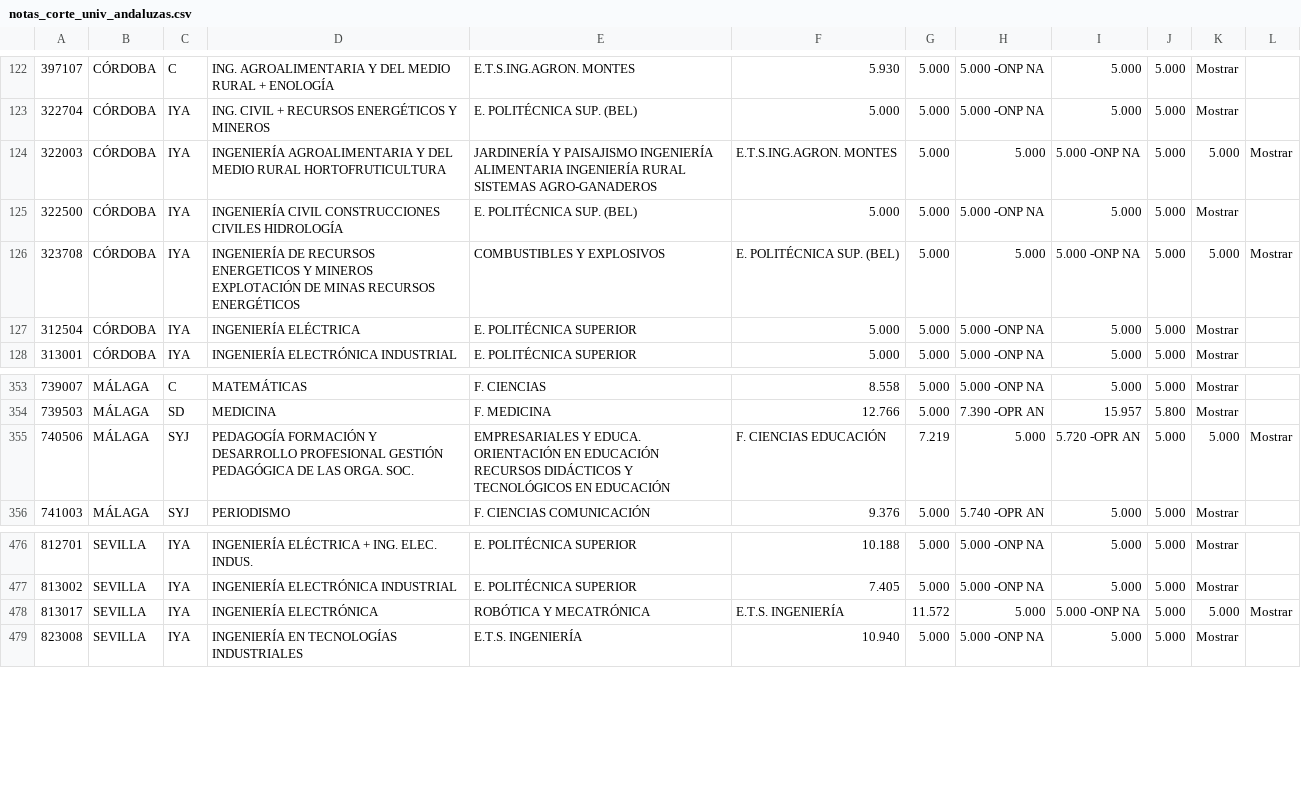
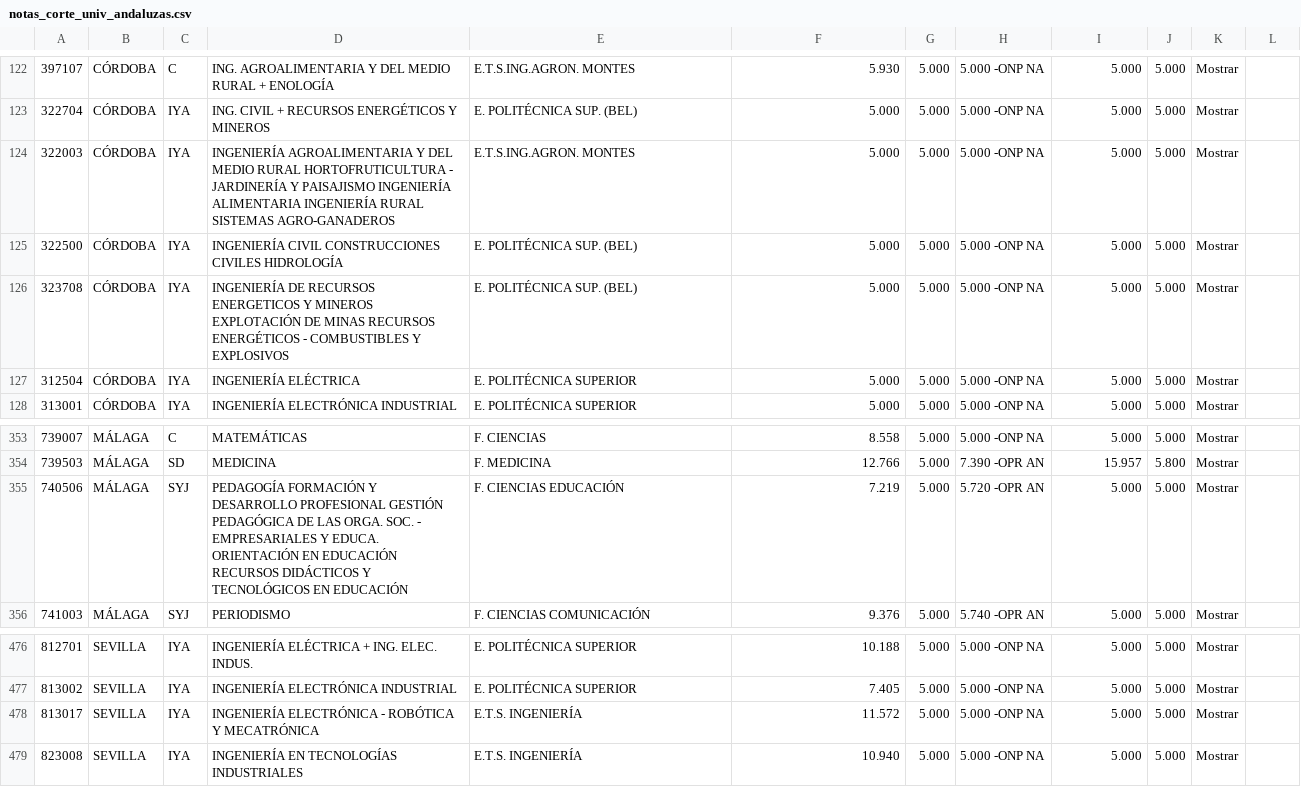
Before and after one commit to JJ/notas-corte-AND, a CSV file: notas_corte_univ_andaluzas.csv, drawn as a sheet; only a part is shown, gaps mark what is left out; the diff covers the shown part only.

```diff
--- a/notas_corte_univ_andaluzas.csv
+++ b/notas_corte_univ_andaluzas.csv
@@ -123,5 +123,5 @@
 322704,CÓRDOBA,IYA,ING. CIVIL + RECURSOS ENERGÉTICOS Y MINEROS,E. POLITÉCNICA SUP. (BEL),5.000,5.000,5.000 -ONP NA,5.000,5.000,Mostrar
-322003,CÓRDOBA,IYA,INGENIERÍA AGROALIMENTARIA Y DEL MEDIO RURAL HORTOFRUTICULTURA, JARDINERÍA Y PAISAJISMO INGENIERÍA ALIMENTARIA INGENIERÍA RURAL SISTEMAS AGRO-GANADEROS,E.T.S.ING.AGRON. MONTES,5.000,5.000,5.000 -ONP NA,5.000,5.000,Mostrar
+322003,CÓRDOBA,IYA,INGENIERÍA AGROALIMENTARIA Y DEL MEDIO RURAL HORTOFRUTICULTURA -  JARDINERÍA Y PAISAJISMO INGENIERÍA ALIMENTARIA INGENIERÍA RURAL SISTEMAS AGRO-GANADEROS,E.T.S.ING.AGRON. MONTES,5.000,5.000,5.000 -ONP NA,5.000,5.000,Mostrar
 322500,CÓRDOBA,IYA,INGENIERÍA CIVIL CONSTRUCCIONES CIVILES HIDROLOGÍA,E. POLITÉCNICA SUP. (BEL),5.000,5.000,5.000 -ONP NA,5.000,5.000,Mostrar
-323708,CÓRDOBA,IYA,INGENIERÍA DE RECURSOS ENERGETICOS Y MINEROS EXPLOTACIÓN DE MINAS RECURSOS ENERGÉTICOS, COMBUSTIBLES Y EXPLOSIVOS,E. POLITÉCNICA SUP. (BEL),5.000,5.000,5.000 -ONP NA,5.000,5.000,Mostrar
+323708,CÓRDOBA,IYA,INGENIERÍA DE RECURSOS ENERGETICOS Y MINEROS EXPLOTACIÓN DE MINAS RECURSOS ENERGÉTICOS -  COMBUSTIBLES Y EXPLOSIVOS,E. POLITÉCNICA SUP. (BEL),5.000,5.000,5.000 -ONP NA,5.000,5.000,Mostrar
 312504,CÓRDOBA,IYA,INGENIERÍA ELÉCTRICA,E. POLITÉCNICA SUPERIOR,5.000,5.000,5.000 -ONP NA,5.000,5.000,Mostrar
@@ -354,3 +354,3 @@
 739503,MÁLAGA,SD,MEDICINA,F. MEDICINA,12.766,5.000,7.390 -OPR AN,15.957,5.800,Mostrar
-740506,MÁLAGA,SYJ,PEDAGOGÍA FORMACIÓN Y DESARROLLO PROFESIONAL GESTIÓN PEDAGÓGICA DE LAS ORGA. SOC., EMPRESARIALES Y EDUCA. ORIENTACIÓN EN EDUCACIÓN RECURSOS DIDÁCTICOS Y TECNOLÓGICOS EN EDUCACIÓN,F. CIENCIAS EDUCACIÓN,7.219,5.000,5.720 -OPR AN,5.000,5.000,Mostrar
+740506,MÁLAGA,SYJ,PEDAGOGÍA FORMACIÓN Y DESARROLLO PROFESIONAL GESTIÓN PEDAGÓGICA DE LAS ORGA. SOC. -  EMPRESARIALES Y EDUCA. ORIENTACIÓN EN EDUCACIÓN RECURSOS DIDÁCTICOS Y TECNOLÓGICOS EN EDUCACIÓN,F. CIENCIAS EDUCACIÓN,7.219,5.000,5.720 -OPR AN,5.000,5.000,Mostrar
 741003,MÁLAGA,SYJ,PERIODISMO,F. CIENCIAS COMUNICACIÓN,9.376,5.000,5.740 -OPR AN,5.000,5.000,Mostrar
@@ -477,3 +477,3 @@
 813002,SEVILLA,IYA,INGENIERÍA ELECTRÓNICA INDUSTRIAL,E. POLITÉCNICA SUPERIOR,7.405,5.000,5.000 -ONP NA,5.000,5.000,Mostrar
-813017,SEVILLA,IYA,INGENIERÍA ELECTRÓNICA, ROBÓTICA Y MECATRÓNICA,E.T.S. INGENIERÍA,11.572,5.000,5.000 -ONP NA,5.000,5.000,Mostrar
+813017,SEVILLA,IYA,INGENIERÍA ELECTRÓNICA -  ROBÓTICA Y MECATRÓNICA,E.T.S. INGENIERÍA,11.572,5.000,5.000 -ONP NA,5.000,5.000,Mostrar
 823008,SEVILLA,IYA,INGENIERÍA EN TECNOLOGÍAS INDUSTRIALES,E.T.S. INGENIERÍA,10.940,5.000,5.000 -ONP NA,5.000,5.000,Mostrar
```
Also changed, not shown: 35 edited cells elsewhere in this file, 1 other file.
